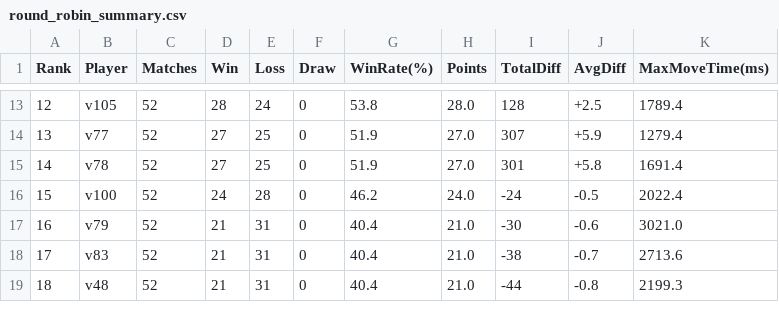
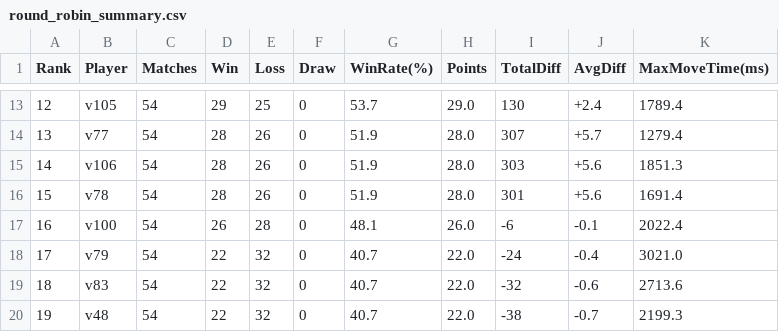
Before and after one commit to heyzou/Othello_AI, a CSV file: my_othello_ai/pattern_eval/reports/round_robin/round_robin_summary.csv, drawn as a sheet; only a part is shown, gaps mark what is left out; addresses are those after the commit; the diff covers the shown part only; the diff names each change by its address in the sheet, - before the commit and + after, or states it on an @@ line.

```diff
--- a/my_othello_ai/pattern_eval/reports/round_robin/round_robin_summary.csv
+++ b/my_othello_ai/pattern_eval/reports/round_robin/round_robin_summary.csv
-C13:C14 (Matches): 52
+C13:C14 (Matches): 54
-D13 (Win): 28
+D13 (Win): 29
-E13 (Loss): 24
+E13 (Loss): 25
-G13 (WinRate(%)): 53.8
+G13 (WinRate(%)): 53.7
-H13 (Points): 28.0
+H13 (Points): 29.0
-I13 (TotalDiff): 128
+I13 (TotalDiff): 130
-J13 (AvgDiff): +2.5
+J13 (AvgDiff): +2.4
-D14 (Win): 27
+D14 (Win): 28
-E14 (Loss): 25
+E14 (Loss): 26
-H14 (Points): 27.0
+H14 (Points): 28.0
-J14 (AvgDiff): +5.9
+J14 (AvgDiff): +5.7
+row 15: 14 | v106 | 54 | 28 | 26 | 0 | 51.9 | 28.0 | 303 | +5.6 | 1851.3
@@ column A (Rank) renumbered from row 16 down @@
-C16:C20 (Matches): 52
+C16:C20 (Matches): 54
-D16 (Win): 27
+D16 (Win): 28
-E16 (Loss): 25
+E16 (Loss): 26
-H16 (Points): 27.0
+H16 (Points): 28.0
-J16 (AvgDiff): +5.8
+J16 (AvgDiff): +5.6
-D17 (Win): 24
+D17 (Win): 26
-G17 (WinRate(%)): 46.2
+G17 (WinRate(%)): 48.1
-H17 (Points): 24.0
+H17 (Points): 26.0
-I17 (TotalDiff): -24
+I17 (TotalDiff): -6
-J17 (AvgDiff): -0.5
+J17 (AvgDiff): -0.1
-D18:D20 (Win): 21
+D18:D20 (Win): 22
-E18:E20 (Loss): 31
+E18:E20 (Loss): 32
-G18:G20 (WinRate(%)): 40.4
+G18:G20 (WinRate(%)): 40.7
-H18:H20 (Points): 21.0
+H18:H20 (Points): 22.0
-I18 (TotalDiff): -30
+I18 (TotalDiff): -24
-J18 (AvgDiff): -0.6
+J18 (AvgDiff): -0.4
-I19 (TotalDiff): -38
+I19 (TotalDiff): -32
-J19 (AvgDiff): -0.7
+J19 (AvgDiff): -0.6
-I20 (TotalDiff): -44
+I20 (TotalDiff): -38
-J20 (AvgDiff): -0.8
+J20 (AvgDiff): -0.7
```
Also changed, not shown: 129 edited cells elsewhere in this file, my_othello_ai/pattern_eval/reports/round_robin/round_robin_matrix.csv, 4 other files.
